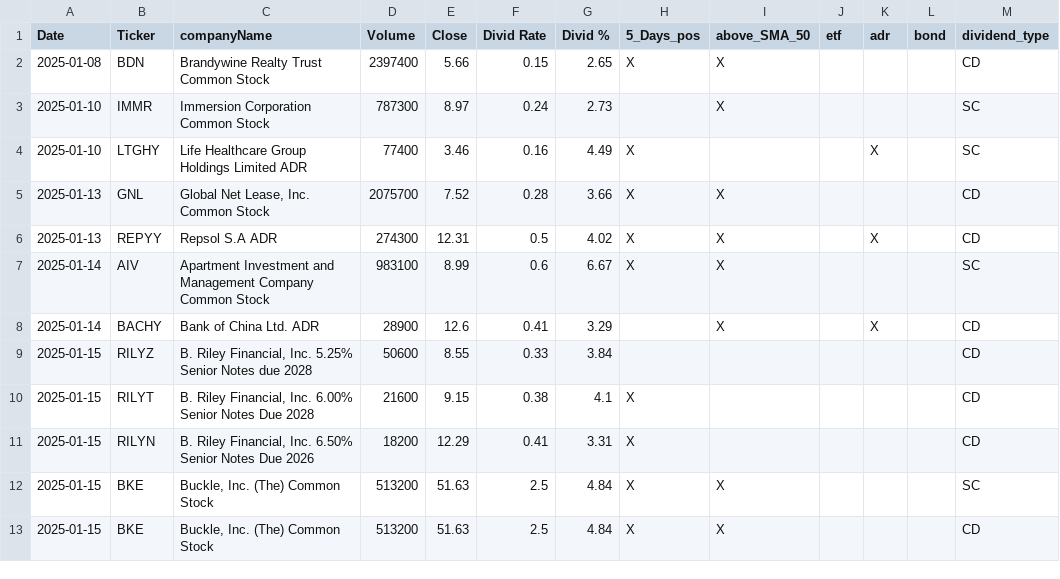
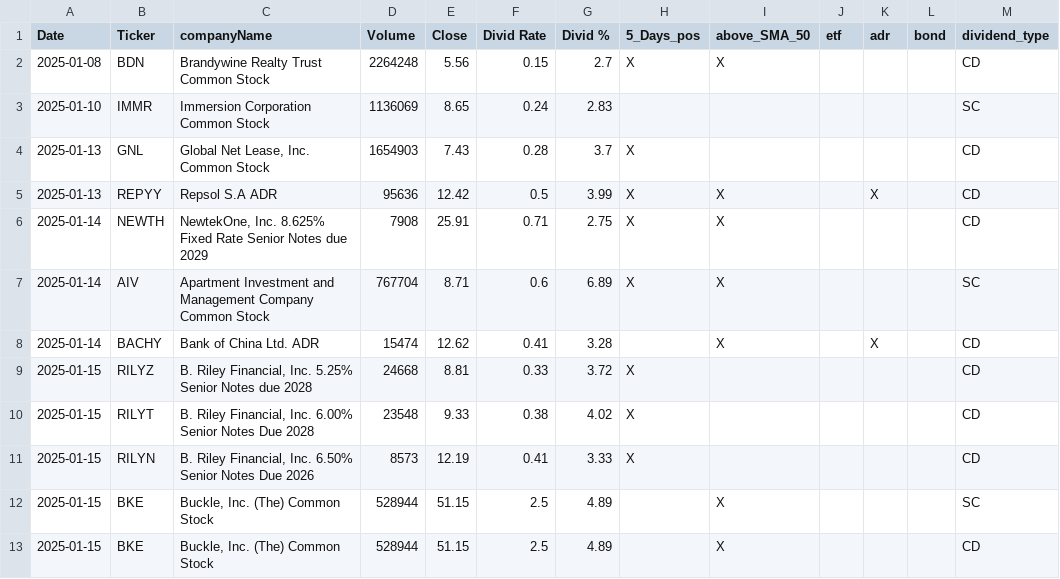
Before and after one commit to fxhuhn/dividend-shorter, a CSV file: screener.csv, drawn as a sheet.

```diff
--- a/screener.csv
+++ b/screener.csv
@@ -1,13 +1,13 @@
 Date,Ticker,companyName,Volume,Close,Divid Rate,Divid %,5_Days_pos,above_SMA_50,etf,adr,bond,dividend_type
-2025-01-08,BDN,Brandywine Realty Trust Common Stock,2397400,5.66,0.15,2.65,X,X,,,,CD
-2025-01-10,IMMR,Immersion Corporation Common Stock,787300,8.97,0.24,2.73,,X,,,,SC
-2025-01-10,LTGHY,Life Healthcare Group Holdings Limited ADR,77400,3.46,0.16,4.49,X,,,X,,SC
-2025-01-13,GNL,"Global Net Lease, Inc. Common Stock",2075700,7.52,0.28,3.66,X,X,,,,CD
-2025-01-13,REPYY,Repsol S.A ADR,274300,12.31,0.5,4.02,X,X,,X,,CD
-2025-01-14,AIV,Apartment Investment and Management Company Common Stock,983100,8.99,0.6,6.67,X,X,,,,SC
-2025-01-14,BACHY,Bank of China Ltd. ADR,28900,12.6,0.41,3.29,,X,,X,,CD
-2025-01-15,RILYZ,"B. Riley Financial, Inc. 5.25% Senior Notes due 2028",50600,8.55,0.33,3.84,,,,,,CD
-2025-01-15,RILYT,"B. Riley Financial, Inc. 6.00% Senior Notes Due 2028",21600,9.15,0.38,4.1,X,,,,,CD
-2025-01-15,RILYN,"B. Riley Financial, Inc. 6.50% Senior Notes Due 2026",18200,12.29,0.41,3.31,X,,,,,CD
-2025-01-15,BKE,"Buckle, Inc. (The) Common Stock",513200,51.63,2.5,4.84,X,X,,,,SC
-2025-01-15,BKE,"Buckle, Inc. (The) Common Stock",513200,51.63,2.5,4.84,X,X,,,,CD
+2025-01-08,BDN,Brandywine Realty Trust Common Stock,2264248,5.56,0.15,2.7,X,X,,,,CD
+2025-01-10,IMMR,Immersion Corporation Common Stock,1136069,8.65,0.24,2.83,,,,,,SC
+2025-01-13,GNL,"Global Net Lease, Inc. Common Stock",1654903,7.43,0.28,3.7,X,,,,,CD
+2025-01-13,REPYY,Repsol S.A ADR,95636,12.42,0.5,3.99,X,X,,X,,CD
+2025-01-14,NEWTH,"NewtekOne, Inc. 8.625% Fixed Rate Senior Notes due 2029",7908,25.91,0.71,2.75,X,X,,,,CD
+2025-01-14,AIV,Apartment Investment and Management Company Common Stock,767704,8.71,0.6,6.89,X,X,,,,SC
+2025-01-14,BACHY,Bank of China Ltd. ADR,15474,12.62,0.41,3.28,,X,,X,,CD
+2025-01-15,RILYZ,"B. Riley Financial, Inc. 5.25% Senior Notes due 2028",24668,8.81,0.33,3.72,X,,,,,CD
+2025-01-15,RILYT,"B. Riley Financial, Inc. 6.00% Senior Notes Due 2028",23548,9.33,0.38,4.02,X,,,,,CD
+2025-01-15,RILYN,"B. Riley Financial, Inc. 6.50% Senior Notes Due 2026",8573,12.19,0.41,3.33,X,,,,,CD
+2025-01-15,BKE,"Buckle, Inc. (The) Common Stock",528944,51.15,2.5,4.89,,X,,,,SC
+2025-01-15,BKE,"Buckle, Inc. (The) Common Stock",528944,51.15,2.5,4.89,,X,,,,CD
```
